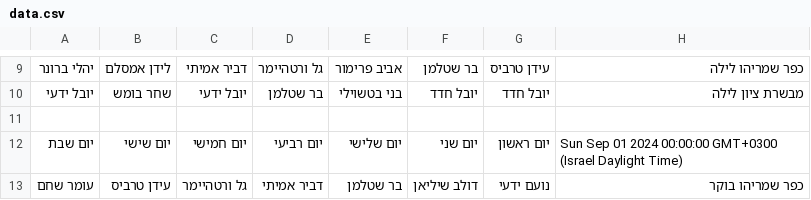
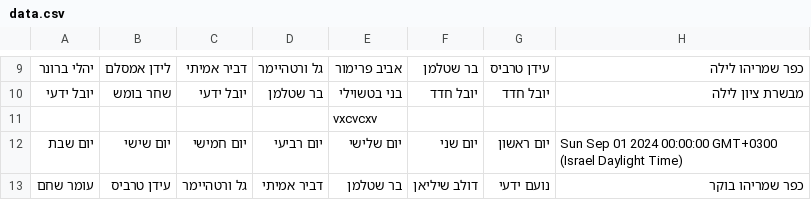
Before and after one commit to noamyady/Check, a CSV file: data.csv, drawn as a sheet; only a part is shown, gaps mark what is left out; the diff names each change by its address in the sheet, - before the commit and + after, or states it on an @@ line.

```diff
--- a/data.csv
+++ b/data.csv
-E11: (empty)
+E11: vxcvcxv
```
